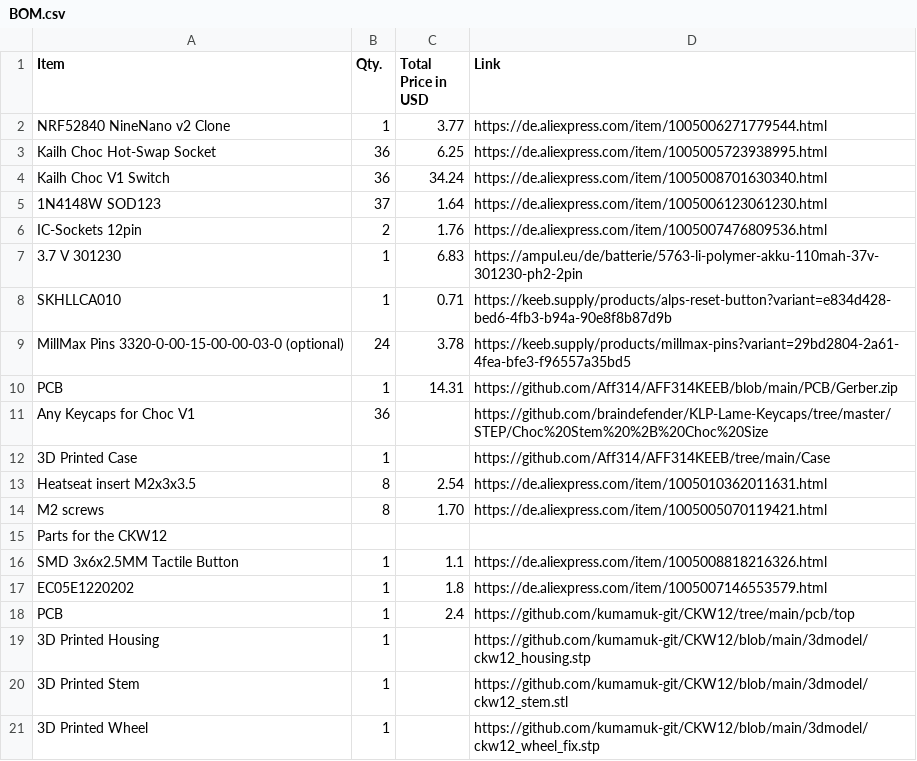
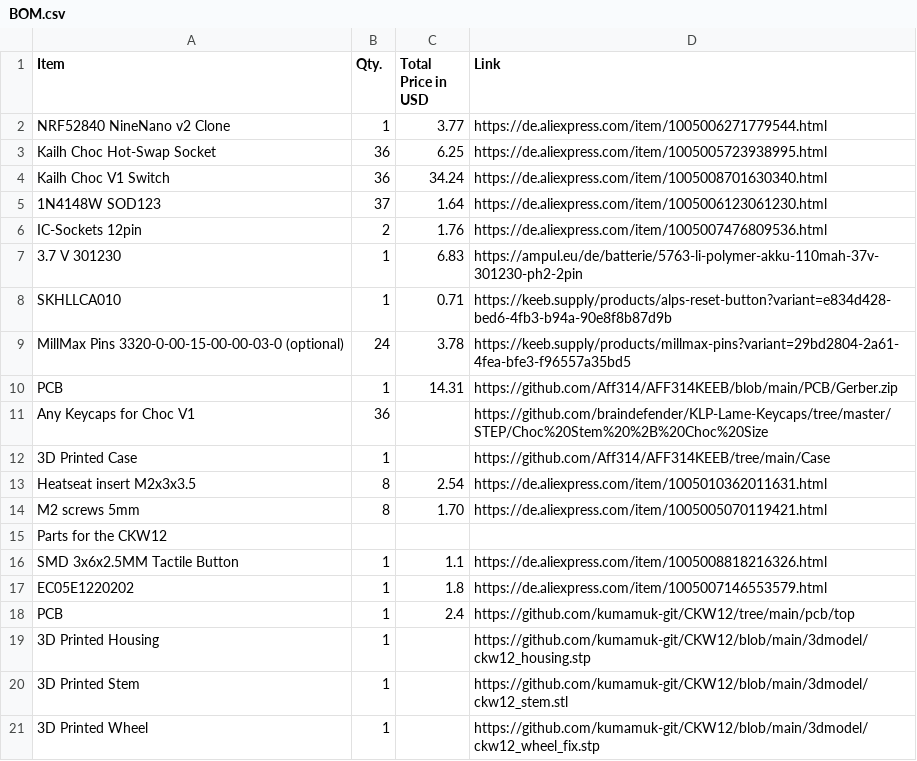
Before and after one commit to Aff314/AFF314KEEB, a CSV file: BOM.csv, drawn as a sheet.

Commit message:
Update BOM.csv

```diff
--- a/BOM.csv
+++ b/BOM.csv
@@ -13,3 +13,3 @@ Any Keycaps for Choc V1,36,,https://github.com/braindefender/KLP-Lame-Keycaps/tr
 Heatseat insert M2x3x3.5,8,2.54,https://de.aliexpress.com/item/1005010362011631.html
-M2 screws, 8, 1.70, https://de.aliexpress.com/item/1005005070119421.html
+M2 screws 5mm, 8, 1.70, https://de.aliexpress.com/item/1005005070119421.html
 Parts for the CKW12,,,
```
